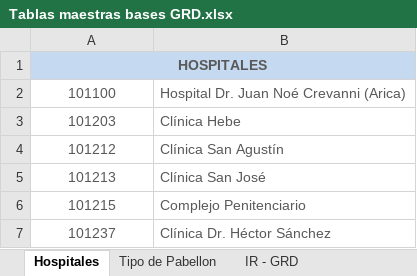
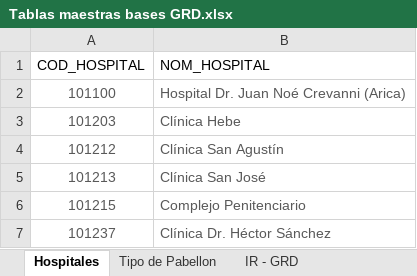
Before and after one commit to catalinatoledoi/ProyectoInvestigacion, an Excel workbook: Tablas maestras bases GRD.xlsx, sheet Hospitales, drawn as a sheet; only a part is shown; values as stored, in another font and other column widths than the file's, no borders; removed rows and columns are numbered as before the commit, all else as after; the diff names each change by its address in the sheet, - before the commit and + after, or states it on an @@ line.

Commit message:
Actualización Lunes 23
Sumamos las preguntas, un analisis basico y cruzamos tablas.

```diff
--- a/Tablas maestras bases GRD.xlsx (sheet Hospitales)
+++ b/Tablas maestras bases GRD.xlsx (sheet Hospitales)
-row 1: HOSPITALES
+row 1: COD_HOSPITAL | NOM_HOSPITAL
```
Also changed, not shown: 4 other files.
